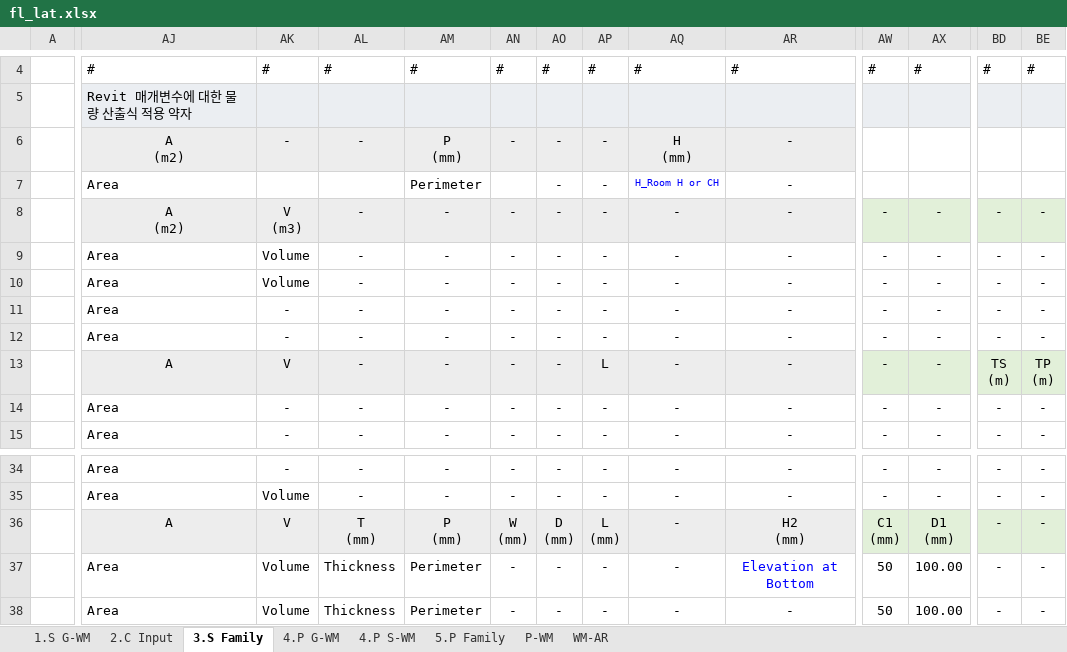
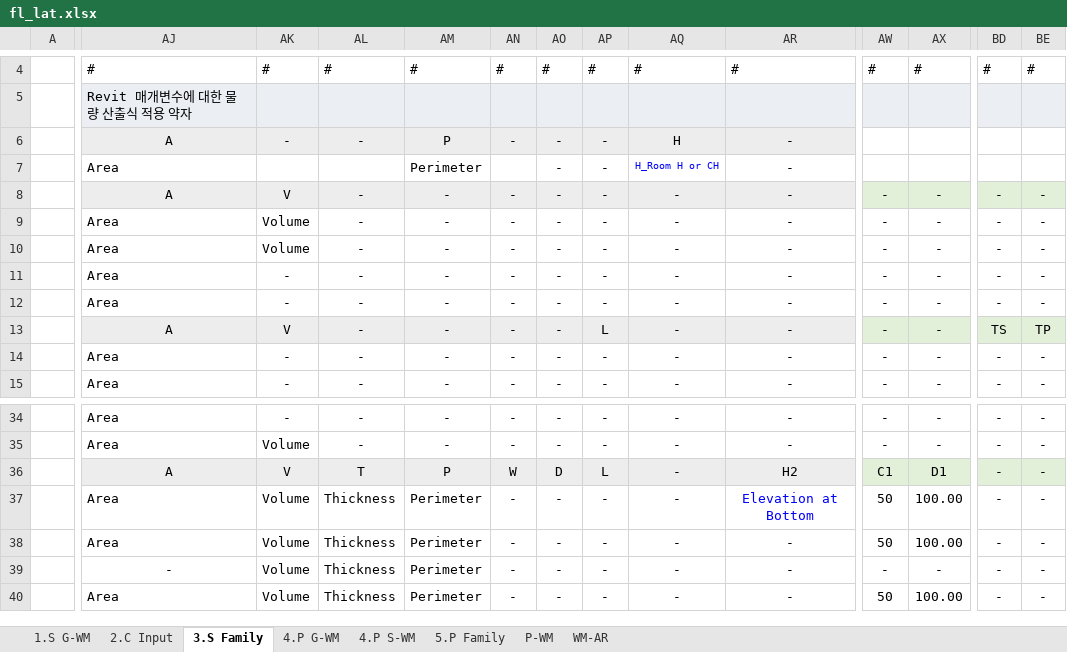
Before and after one commit to hnanmal/mQ, an Excel workbook: H_BimNote/fl_lat.xlsx, sheet 3.S Family, drawn as a sheet; only a part is shown, gaps mark what is left out; the shorter side is filled out with more unchanged rows; values as stored, in another font and other column widths than the file's, no borders; charts and pictures not drawn; ↵ is a line break in a cell; the diff names each change by its address in the sheet, - before the commit and + after, or states it on an @@ line.

```diff
--- a/H_BimNote/fl_lat.xlsx (sheet 3.S Family)
+++ b/H_BimNote/fl_lat.xlsx (sheet 3.S Family)
-AJ6: A ↵ (m2)
+AJ6: A
-AM6: P ↵ (mm)
+AM6: P
-AQ6: H ↵ (mm)
+AQ6: H
-AJ8: A ↵ (m2)
+AJ8: A
-AK8: V ↵ (m3)
+AK8: V
-BD13: TS ↵ (m)
+BD13: TS
-BE13: TP ↵ (m)
+BE13: TP
-AL36: T ↵ (mm)
+AL36: T
-AM36: P ↵ (mm)
+AM36: P
-AN36: W ↵ (mm)
+AN36: W
-AO36: D ↵ (mm)
+AO36: D
-AP36: L ↵ (mm)
+AP36: L
-AR36: H2 ↵ (mm)
+AR36: H2
-AW36: C1 ↵ (mm)
+AW36: C1
-AX36: D1 ↵ (mm)
+AX36: D1
```
Also changed, not shown: 5 other files.
